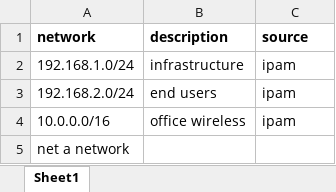
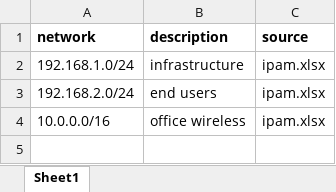
Before and after one commit to angerbjorn/intersection, an Excel workbook: examples/france_without_paris.xlsx, sheet Sheet1, drawn as a sheet; values as stored, in another font and other column widths than the file's, no borders; the diff names each change by its address in the sheet, - before the commit and + after, or states it on an @@ line.

Commit message:
better examples

```diff
--- a/examples/france_without_paris.xlsx (sheet Sheet1)
+++ b/examples/france_without_paris.xlsx (sheet Sheet1)
-C2:C4 (source): ipam
+C2:C4 (source): ipam.xlsx
-row 5: net a network
```
Also changed, not shown: examples/paris_branch_office.xlsx, 1 other file.
